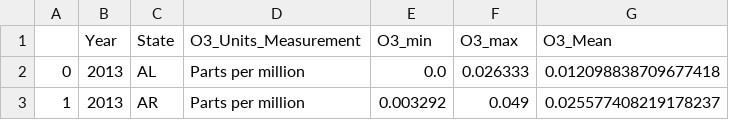
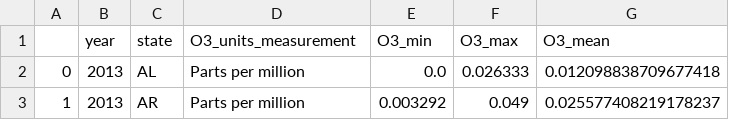
Before and after one commit to emilou1981/ETL-Project, a CSV file: cleaned_data/cleaned_pollution.csv, drawn as a sheet; only a part is shown.

```diff
--- a/cleaned_data/cleaned_pollution.csv
+++ b/cleaned_data/cleaned_pollution.csv
@@ -1,2 +1,2 @@
-,Year,State,O3_Units_Measurement,O3_min,O3_max,O3_Mean
+,year,state,O3_units_measurement,O3_min,O3_max,O3_mean
 0,2013,AL,Parts per million,0.0,0.026333,0.012098838709677418
```
Also changed, not shown: 5 other files.
